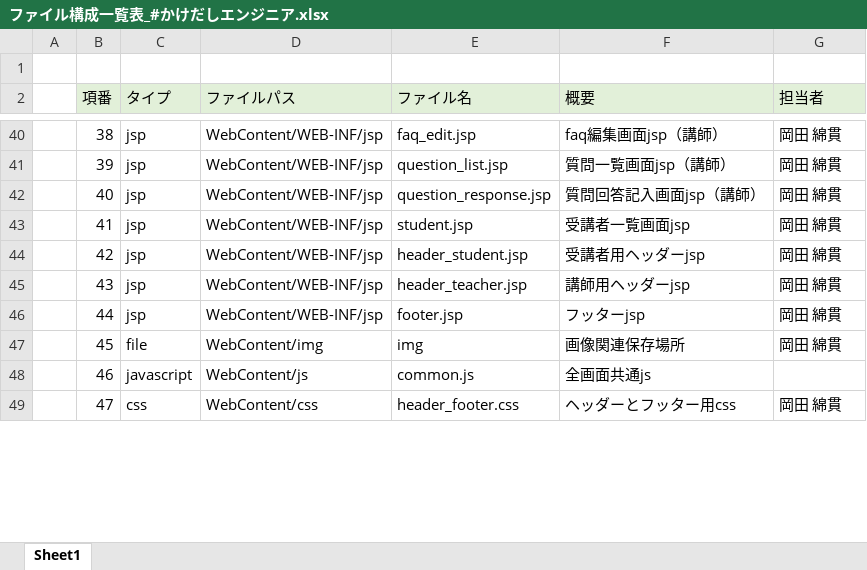
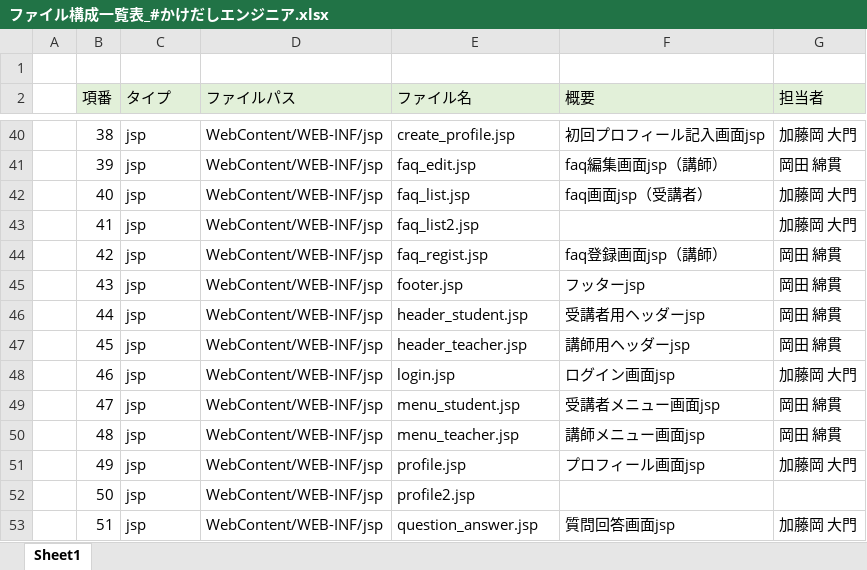
Before and after one commit to DOJO-2021/E-3, an Excel workbook: documents/ファイル構成一覧表_#かけだしエンジニア.xlsx, sheet Sheet1, drawn as a sheet; only a part is shown, gaps mark what is left out; values as stored, in another font and other column widths than the file's, no borders; the diff covers the shown part only; the diff names each change by its address in the sheet, - before the commit and + after, or states it on an @@ line.

```diff
--- a/documents/ファイル構成一覧表_#かけだしエンジニア.xlsx (sheet Sheet1)
+++ b/documents/ファイル構成一覧表_#かけだしエンジニア.xlsx (sheet Sheet1)
-E40 (ファイル名): faq_edit.jsp
+E40 (ファイル名): create_profile.jsp
-F40 (概要): faq編集画面jsp（講師）
+F40 (概要): 初回プロフィール記入画面jsp
-G40 (担当者): 岡田 綿貫
+G40 (担当者): 加藤岡 大門
-E41 (ファイル名): question_list.jsp
+E41 (ファイル名): faq_edit.jsp
-F41 (概要): 質問一覧画面jsp（講師）
+F41 (概要): faq編集画面jsp（講師）
-E42 (ファイル名): question_response.jsp
+E42 (ファイル名): faq_list.jsp
-F42 (概要): 質問回答記入画面jsp（講師）
+F42 (概要): faq画面jsp（受講者）
-G42:G43 (担当者): 岡田 綿貫
+G42:G43 (担当者): 加藤岡 大門
-E43 (ファイル名): student.jsp
+E43 (ファイル名): faq_list2.jsp
-F43 (概要): 受講者一覧画面jsp
+F43 (概要): (empty)
-E44 (ファイル名): header_student.jsp
+E44 (ファイル名): faq_regist.jsp
-F44 (概要): 受講者用ヘッダーjsp
+F44 (概要): faq登録画面jsp（講師）
-E45 (ファイル名): header_teacher.jsp
+E45 (ファイル名): footer.jsp
-F45 (概要): 講師用ヘッダーjsp
+F45 (概要): フッターjsp
-E46 (ファイル名): footer.jsp
+E46 (ファイル名): header_student.jsp
-F46 (概要): フッターjsp
+F46 (概要): 受講者用ヘッダーjsp
-C47 (タイプ): file
+C47 (タイプ): jsp
-D47 (ファイルパス): WebContent/img
+D47 (ファイルパス): WebContent/WEB-INF/jsp
-E47 (ファイル名): img
+E47 (ファイル名): header_teacher.jsp
-F47 (概要): 画像関連保存場所
+F47 (概要): 講師用ヘッダーjsp
-C48 (タイプ): javascript
+C48 (タイプ): jsp
-D48 (ファイルパス): WebContent/js
+D48 (ファイルパス): WebContent/WEB-INF/jsp
-E48 (ファイル名): common.js
+E48 (ファイル名): login.jsp
-F48 (概要): 全画面共通js
+F48 (概要): ログイン画面jsp
-G48 (担当者): (empty)
+G48 (担当者): 加藤岡 大門
-C49 (タイプ): css
+C49 (タイプ): jsp
-D49 (ファイルパス): WebContent/css
+D49 (ファイルパス): WebContent/WEB-INF/jsp
-E49 (ファイル名): header_footer.css
+E49 (ファイル名): menu_student.jsp
-F49 (概要): ヘッダーとフッター用css
+F49 (概要): 受講者メニュー画面jsp
+row 50:  | 48 | jsp | WebContent/WEB-INF/jsp | menu_teacher.jsp | 講師メニュー画面jsp | 岡田 綿貫
+row 51:  | 49 | jsp | WebContent/WEB-INF/jsp | profile.jsp | プロフィール画面jsp | 加藤岡 大門
+row 52:  | 50 | jsp | WebContent/WEB-INF/jsp | profile2.jsp
+row 53:  | 51 | jsp | WebContent/WEB-INF/jsp | question_answer.jsp | 質問回答画面jsp | 加藤岡 大門
```
Also changed, not shown: 9 added rows and 99 edited cells elsewhere in this sheet, 25 other files.
